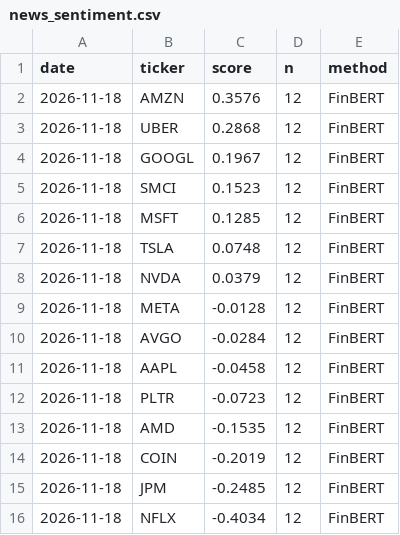
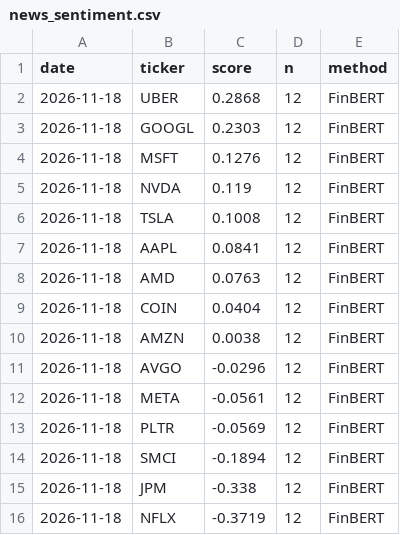
Before and after one commit to takaxkoi/Trading-picker-, a CSV file: state/news_sentiment.csv, drawn as a sheet.

```diff
--- a/state/news_sentiment.csv
+++ b/state/news_sentiment.csv
@@ -1,16 +1,16 @@
 date,ticker,score,n,method
-2026-11-18,AMZN,0.3576,12,FinBERT
 2026-11-18,UBER,0.2868,12,FinBERT
-2026-11-18,GOOGL,0.1967,12,FinBERT
-2026-11-18,SMCI,0.1523,12,FinBERT
-2026-11-18,MSFT,0.1285,12,FinBERT
-2026-11-18,TSLA,0.0748,12,FinBERT
-2026-11-18,NVDA,0.0379,12,FinBERT
-2026-11-18,META,-0.0128,12,FinBERT
-2026-11-18,AVGO,-0.0284,12,FinBERT
-2026-11-18,AAPL,-0.0458,12,FinBERT
-2026-11-18,PLTR,-0.0723,12,FinBERT
-2026-11-18,AMD,-0.1535,12,FinBERT
-2026-11-18,COIN,-0.2019,12,FinBERT
-2026-11-18,JPM,-0.2485,12,FinBERT
-2026-11-18,NFLX,-0.4034,12,FinBERT
+2026-11-18,GOOGL,0.2303,12,FinBERT
+2026-11-18,MSFT,0.1276,12,FinBERT
+2026-11-18,NVDA,0.119,12,FinBERT
+2026-11-18,TSLA,0.1008,12,FinBERT
+2026-11-18,AAPL,0.0841,12,FinBERT
+2026-11-18,AMD,0.0763,12,FinBERT
+2026-11-18,COIN,0.0404,12,FinBERT
+2026-11-18,AMZN,0.0038,12,FinBERT
+2026-11-18,AVGO,-0.0296,12,FinBERT
+2026-11-18,META,-0.0561,12,FinBERT
+2026-11-18,PLTR,-0.0569,12,FinBERT
+2026-11-18,SMCI,-0.1894,12,FinBERT
+2026-11-18,JPM,-0.338,12,FinBERT
+2026-11-18,NFLX,-0.3719,12,FinBERT
```
Also changed, not shown: 3 other files.
